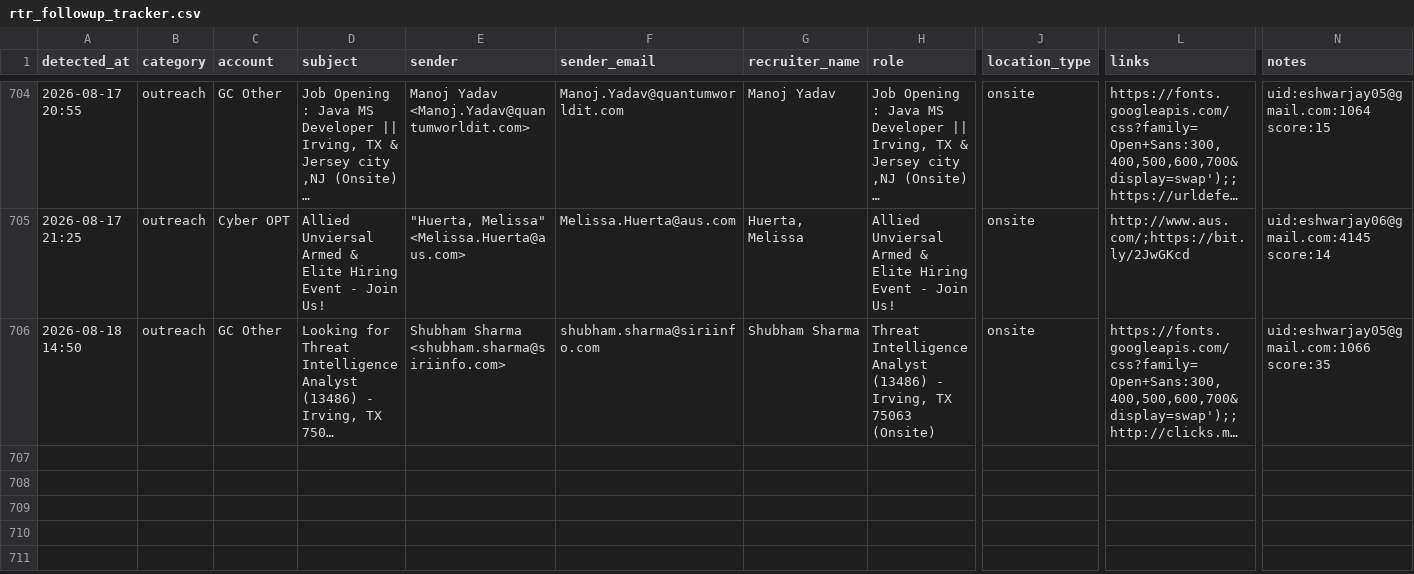
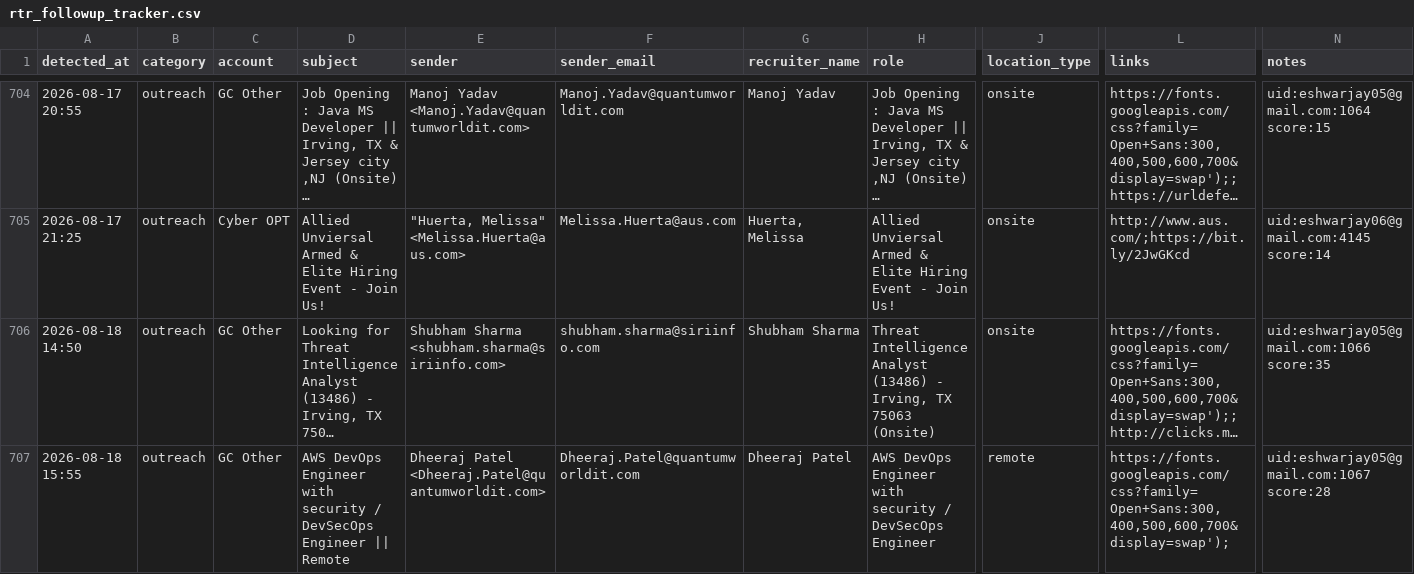
Before and after one commit to eshwarjay0-delS/gmail-watcher, a CSV file: data/rtr_followup_tracker.csv, drawn as a sheet; only a part is shown, gaps mark what is left out; long unchanged cells end in …; rows hold the shown columns only; the diff names each change by its address in the sheet, - before the commit and + after, or states it on an @@ line.

```diff
--- a/data/rtr_followup_tracker.csv
+++ b/data/rtr_followup_tracker.csv
+row 707: 2026-08-18 15:55 | outreach | GC Other | AWS DevOps Engineer with security / DevSecOps Engineer || Remote | Dheeraj Patel <Dheeraj.Patel@quantumworldit.com> | Dheeraj.Patel@quantumworldit.com | Dheeraj Patel | AWS DevOps Engineer with security / DevSecOps Engineer | remote | https://fonts.googleapis.com/css?family=Open+Sans:300,400,500,600,700&display=swap'); | uid:eshwarjay05@gmail.com:1067 score:28
```
Also changed, not shown: 3 other files.
